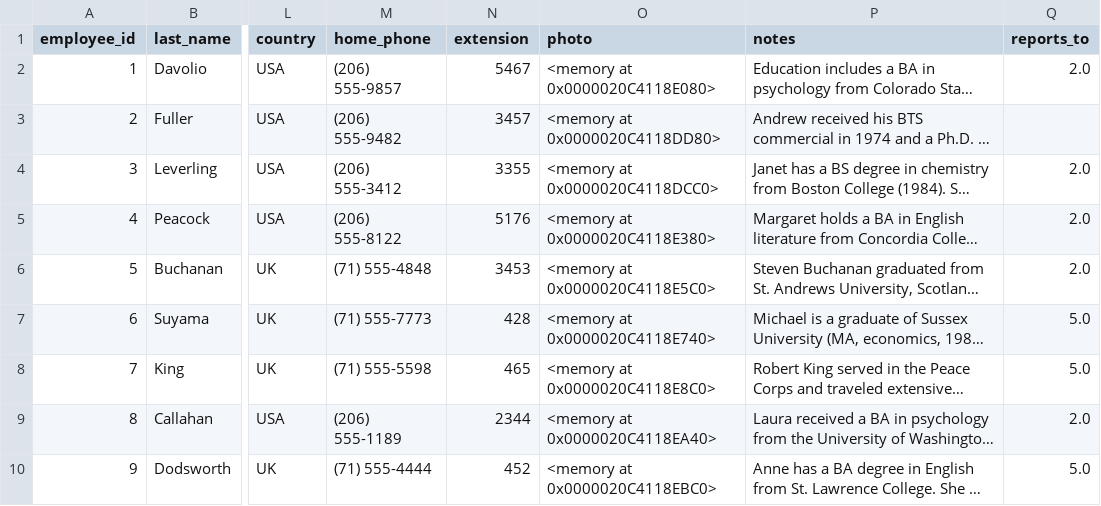
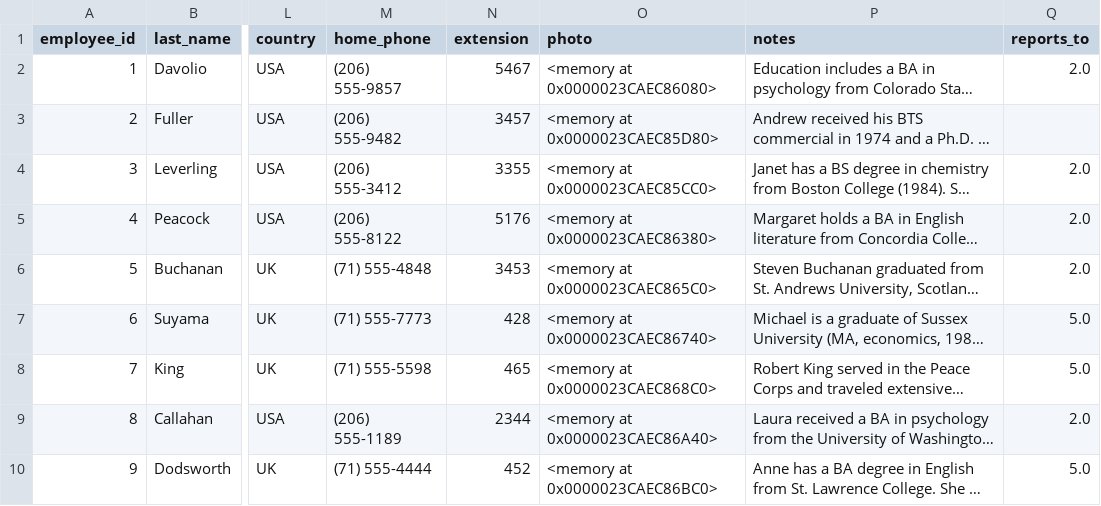
Before and after one commit to LuisFelipeMTCS/data_challenge, a CSV file: data/csv/2023-02-13/employees.csv, drawn as a sheet; only a part is shown, gaps mark what is left out; long unchanged cells end in …; the diff names each change by its address in the sheet, - before the commit and + after, or states it on an @@ line.

```diff
--- a/data/csv/2023-02-13/employees.csv
+++ b/data/csv/2023-02-13/employees.csv
-O2 (photo): <memory at 0x0000020C4118E080>
+O2 (photo): <memory at 0x0000023CAEC86080>
-O3 (photo): <memory at 0x0000020C4118DD80>
+O3 (photo): <memory at 0x0000023CAEC85D80>
-O4 (photo): <memory at 0x0000020C4118DCC0>
+O4 (photo): <memory at 0x0000023CAEC85CC0>
-O5 (photo): <memory at 0x0000020C4118E380>
+O5 (photo): <memory at 0x0000023CAEC86380>
-O6 (photo): <memory at 0x0000020C4118E5C0>
+O6 (photo): <memory at 0x0000023CAEC865C0>
-O7 (photo): <memory at 0x0000020C4118E740>
+O7 (photo): <memory at 0x0000023CAEC86740>
-O8 (photo): <memory at 0x0000020C4118E8C0>
+O8 (photo): <memory at 0x0000023CAEC868C0>
-O9 (photo): <memory at 0x0000020C4118EA40>
+O9 (photo): <memory at 0x0000023CAEC86A40>
-O10 (photo): <memory at 0x0000020C4118EBC0>
+O10 (photo): <memory at 0x0000023CAEC86BC0>
```
Also changed, not shown: data/csv/2023-02-13/categories.csv, 3 other files.
